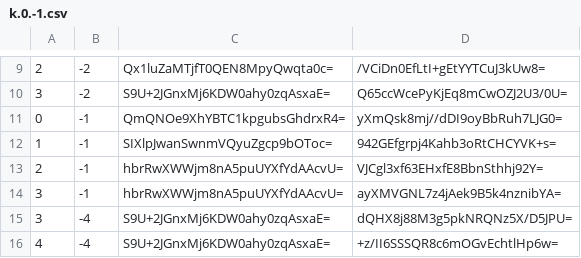
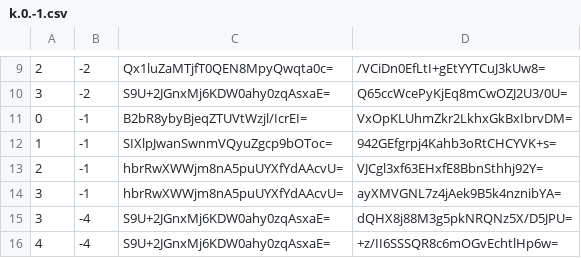
Before and after one commit to counterfitninja/netherlower, a CSV file: tiles/zoom.-1/metadata/k.0.-1.csv, drawn as a sheet; only a part is shown, gaps mark what is left out.

```diff
--- a/tiles/zoom.-1/metadata/k.0.-1.csv
+++ b/tiles/zoom.-1/metadata/k.0.-1.csv
@@ -10,3 +10,3 @@
 3,-2,S9U+2JGnxMj6KDW0ahy0zqAsxaE=,Q65ccWcePyKjEq8mCwOZJ2U3/0U=
-0,-1,QmQNOe9XhYBTC1kpgubsGhdrxR4=,yXmQsk8mj//dDI9oyBbRuh7LJG0=
+0,-1,B2bR8ybyBjeqZTUVtWzjl/IcrEI=,VxOpKLUhmZkr2LkhxGkBxIbrvDM=
 1,-1,SIXlpJwanSwnmVQyuZgcp9bOToc=,942GEfgrpj4Kahb3oRtCHCYVK+s=
```
Also changed, not shown: tiles/zoom.-1/metadata/k.0.0.csv, tiles/zoom.-2/metadata/k.0.-1.csv, 15 other files.
